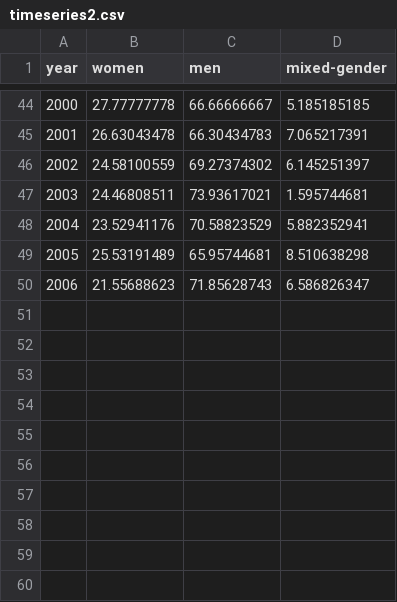
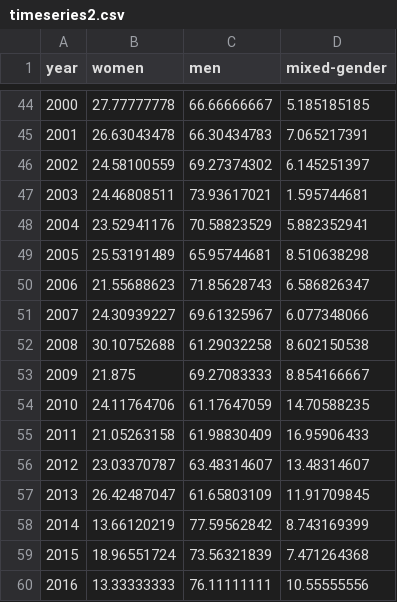
Before and after one commit to the-pudding/country-radio-viz, a CSV file: src/data/timeseries2.csv, drawn as a sheet; only a part is shown, gaps mark what is left out.

```diff
--- a/src/data/timeseries2.csv
+++ b/src/data/timeseries2.csv
@@ -50 +50,11 @@ year,women,men,mixed-gender
 2006,21.55688623,71.85628743,6.586826347
+2007,24.30939227,69.61325967,6.077348066
+2008,30.10752688,61.29032258,8.602150538
+2009,21.875,69.27083333,8.854166667
+2010,24.11764706,61.17647059,14.70588235
+2011,21.05263158,61.98830409,16.95906433
+2012,23.03370787,63.48314607,13.48314607
+2013,26.42487047,61.65803109,11.91709845
+2014,13.66120219,77.59562842,8.743169399
+2015,18.96551724,73.56321839,7.471264368
+2016,13.33333333,76.11111111,10.55555556
```
Also changed, not shown: src/data/timeseries.csv, 3 other files.
